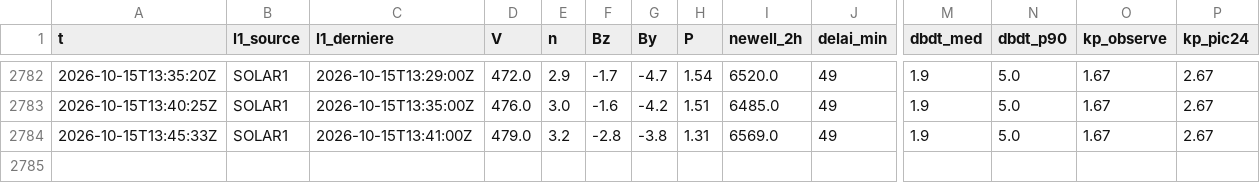
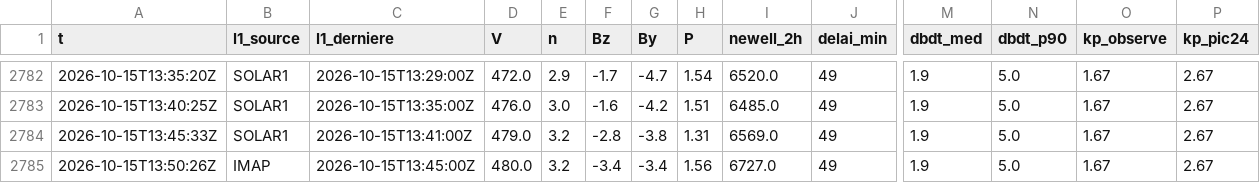
Before and after one commit to Rom1cmoi/veille-cig-france, a CSV file: journal/collectes_2026-10.csv, drawn as a sheet; only a part is shown, gaps mark what is left out; rows hold the shown columns only; the diff names each change by its address in the sheet, - before the commit and + after, or states it on an @@ line.

```diff
--- a/journal/collectes_2026-10.csv
+++ b/journal/collectes_2026-10.csv
+row 2785: 2026-10-15T13:50:26Z | IMAP | 2026-10-15T13:45:00Z | 480.0 | 3.2 | -3.4 | -3.4 | 1.56 | 6727.0 | 49 | 1.9 | 5.0 | 1.67 | 2.67
```
Also changed, not shown: journal/l1/l1_2026-10-15.csv, 1 other file.
